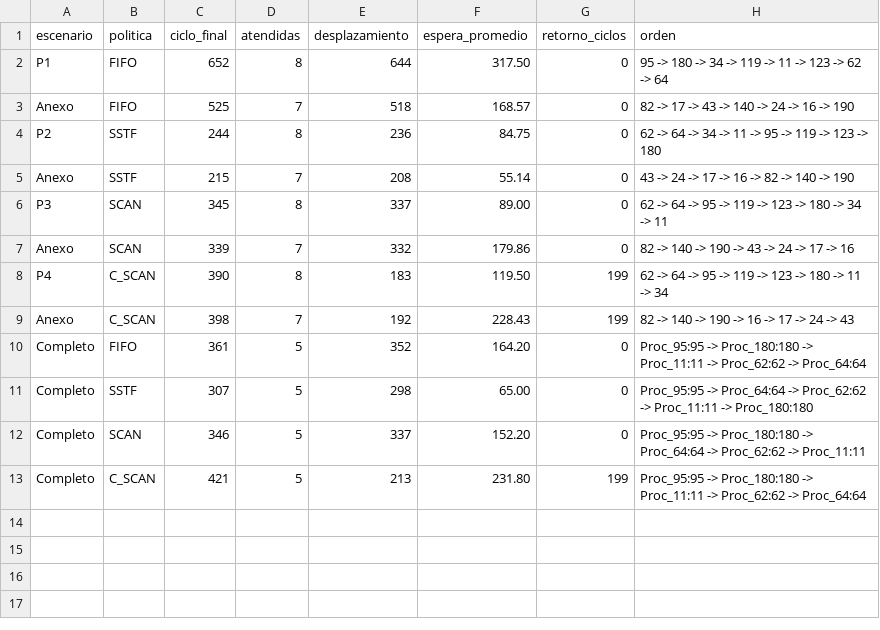
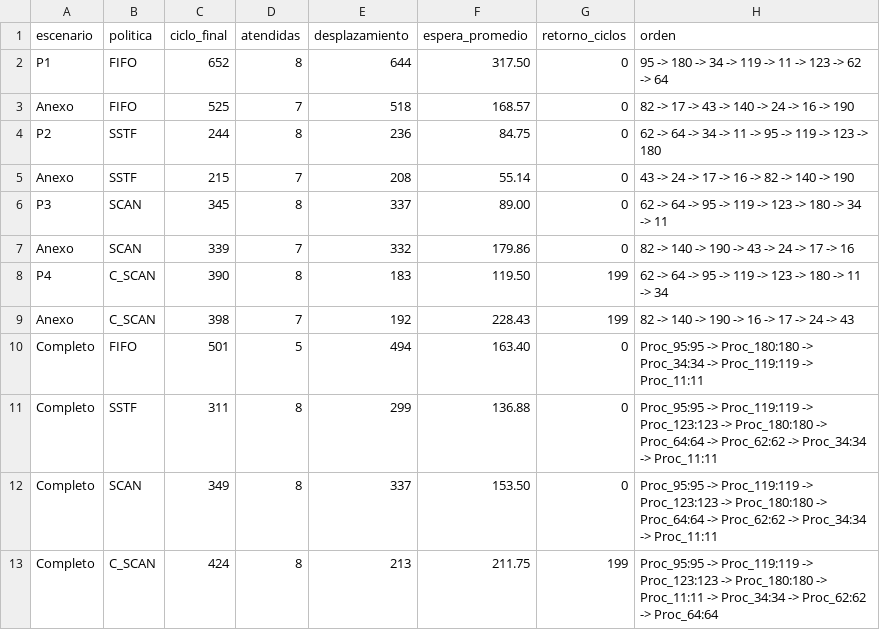
Before and after one commit to alehernandezb05/AvilaOS_SistemaOperativoDistribuido, a CSV file: escenarios/12_resultados_disco/resumen.csv, drawn as a sheet.

```diff
--- a/escenarios/12_resultados_disco/resumen.csv
+++ b/escenarios/12_resultados_disco/resumen.csv
@@ -9,5 +9,5 @@ P4,C_SCAN,390,8,183,119.50,199,62 -> 64 -> 95 -> 119 -> 123 -> 180 -> 11 -> 34
 Anexo,C_SCAN,398,7,192,228.43,199,82 -> 140 -> 190 -> 16 -> 17 -> 24 -> 43
-Completo,FIFO,361,5,352,164.20,0,Proc_95:95 -> Proc_180:180 -> Proc_11:11 -> Proc_62:62 -> Proc_64:64
-Completo,SSTF,307,5,298,65.00,0,Proc_95:95 -> Proc_64:64 -> Proc_62:62 -> Proc_11:11 -> Proc_180:180
-Completo,SCAN,346,5,337,152.20,0,Proc_95:95 -> Proc_180:180 -> Proc_64:64 -> Proc_62:62 -> Proc_11:11
-Completo,C_SCAN,421,5,213,231.80,199,Proc_95:95 -> Proc_180:180 -> Proc_11:11 -> Proc_62:62 -> Proc_64:64
+Completo,FIFO,501,5,494,163.40,0,Proc_95:95 -> Proc_180:180 -> Proc_34:34 -> Proc_119:119 -> Proc_11:11
+Completo,SSTF,311,8,299,136.88,0,Proc_95:95 -> Proc_119:119 -> Proc_123:123 -> Proc_180:180 -> Proc_64:64 -> Proc_62:62 -> Proc_34:34 -> Proc_11:11
+Completo,SCAN,349,8,337,153.50,0,Proc_95:95 -> Proc_119:119 -> Proc_123:123 -> Proc_180:180 -> Proc_64:64 -> Proc_62:62 -> Proc_34:34 -> Proc_11:11
+Completo,C_SCAN,424,8,213,211.75,199,Proc_95:95 -> Proc_119:119 -> Proc_123:123 -> Proc_180:180 -> Proc_11:11 -> Proc_34:34 -> Proc_62:62 -> Proc_64:64
```
Also changed, not shown: escenarios/12_resultados_disco/Completo_C_SCAN_solicitudes.csv, escenarios/12_resultados_disco/Completo_FIFO_recorrido.csv, 25 other files.
